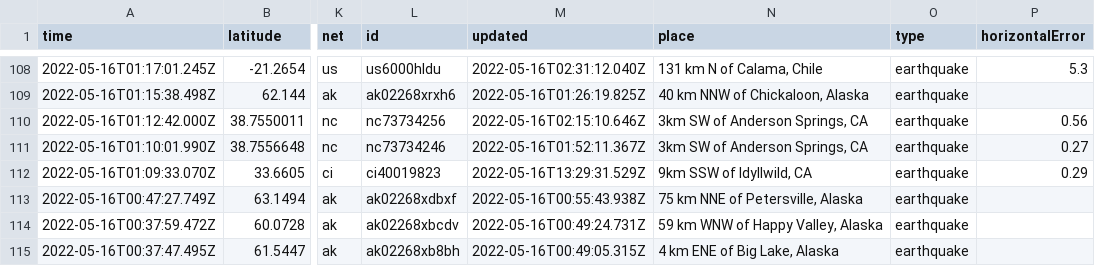
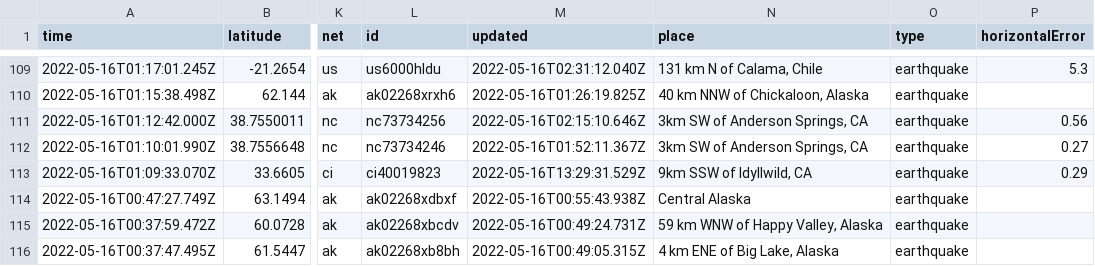
Before and after one commit to cveltri/my-data-robot, a CSV file: usgs_current.csv, drawn as a sheet; only a part is shown, gaps mark what is left out; addresses are those after the commit; the diff covers the shown part only; the diff names each change by its address in the sheet, - before the commit and + after, or states it on an @@ line.

```diff
--- a/usgs_current.csv
+++ b/usgs_current.csv
-N114 (place): 75 km NNE of Petersville, Alaska
+N114 (place): Central Alaska
```
Also changed, not shown: 1 added row and 5 edited cells elsewhere in this file.
